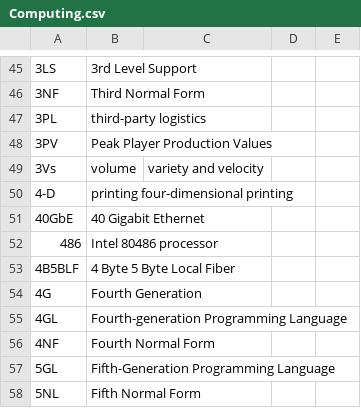
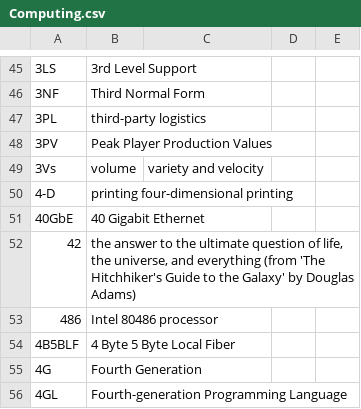
Before and after one commit to fleschutz/talk2windows, a CSV file: data/abbr/Computing.csv, drawn as a sheet; only a part is shown, gaps mark what is left out; the shorter side is filled out with more unchanged rows; the diff names each change by its address in the sheet, - before the commit and + after, or states it on an @@ line.

Commit message:
Add 42

```diff
--- a/data/abbr/Computing.csv
+++ b/data/abbr/Computing.csv
+row 52: 42 | the answer to the ultimate question of life, the universe, and everything (from 'The Hitchhiker's Guide to the Galaxy' by Douglas Adams)
```
